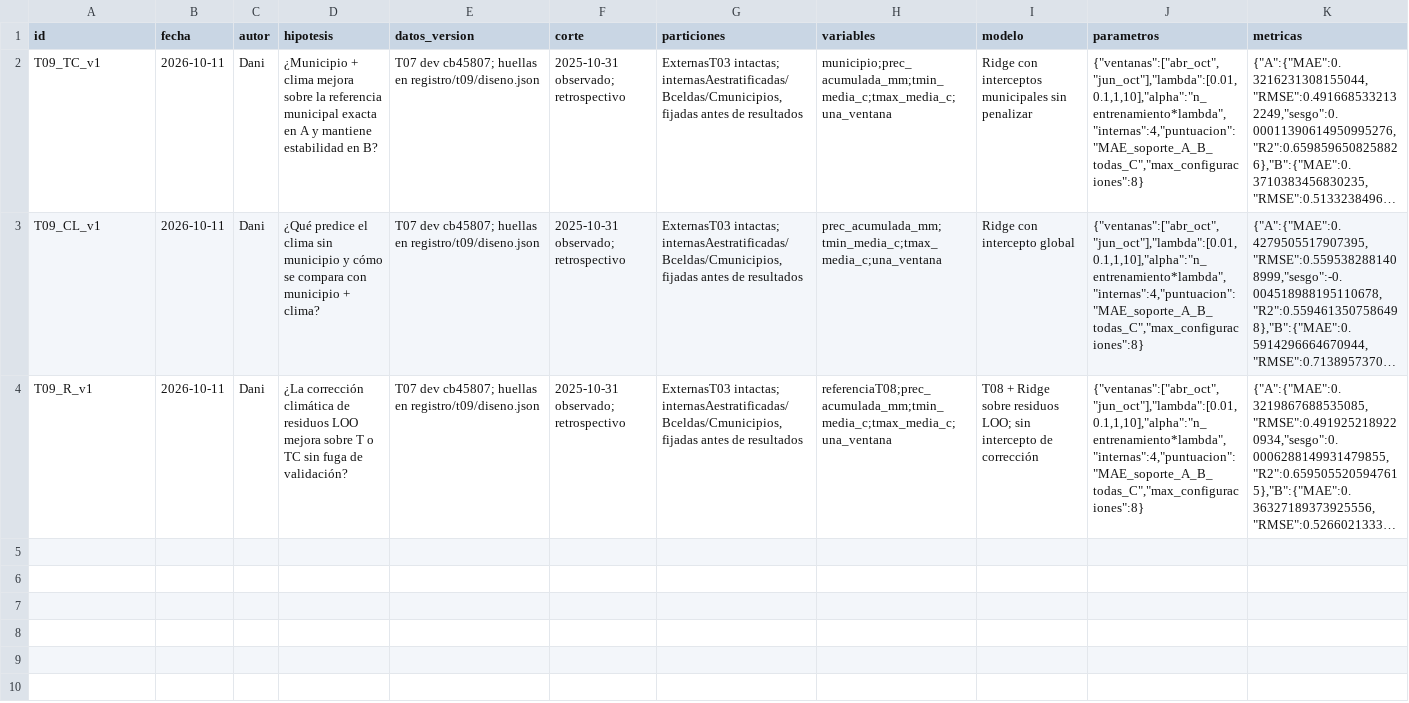
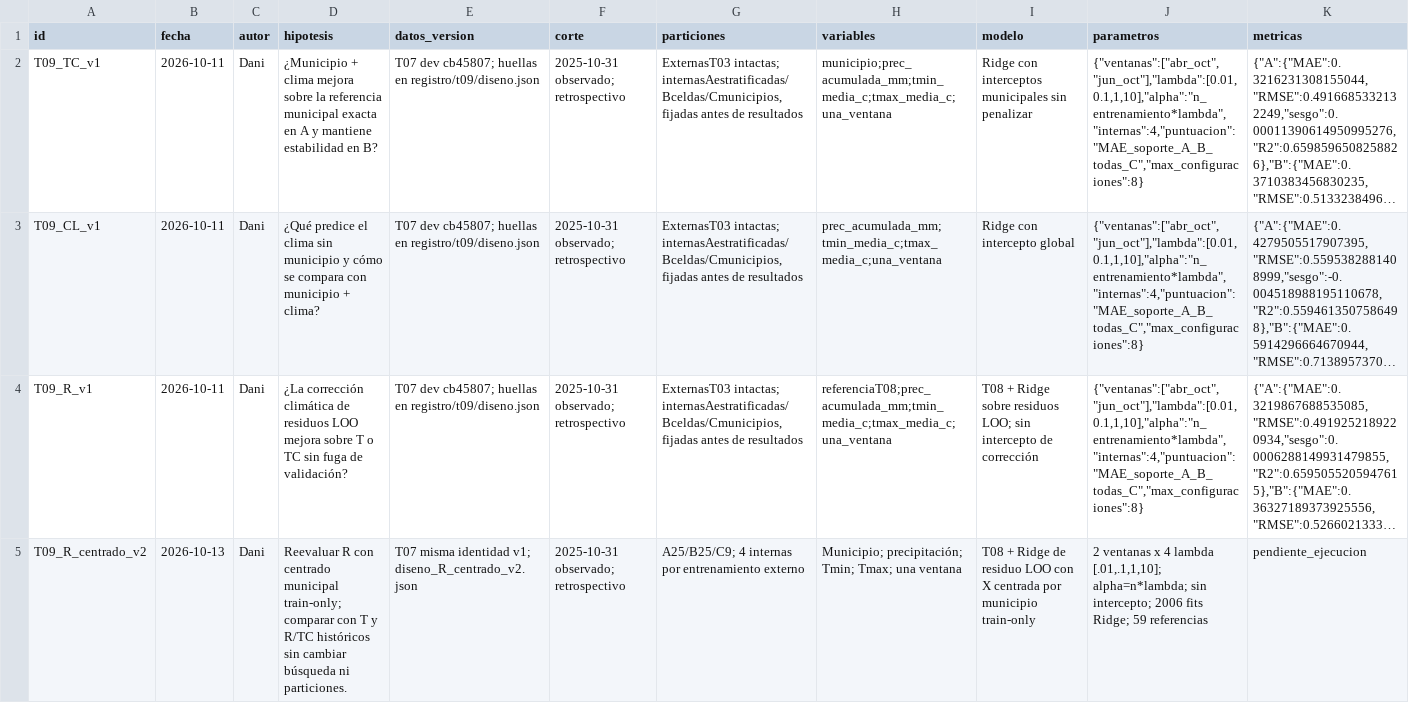
Before and after one commit to danielalira20/AgroCebada-2026, a CSV file: registro/experimentos.csv, drawn as a sheet; only a part is shown; long unchanged cells end in …; rows hold the shown columns only; the diff names each change by its address in the sheet, - before the commit and + after, or states it on an @@ line.

Commit message:
docs(t09): registrar reevaluación centrada antes de ejecutar

```diff
--- a/registro/experimentos.csv
+++ b/registro/experimentos.csv
+row 5: T09_R_centrado_v2 | 2026-10-13 | Dani | Reevaluar R con centrado municipal train-only; comparar con T y R/TC históricos sin cambiar búsqueda ni particiones. | T07 misma identidad v1; diseno_R_centrado_v2.json | 2025-10-31 observado; retrospectivo | A25/B25/C9; 4 internas por entrenamiento externo | Municipio; precipitación; Tmin; Tmax; una ventana | T08 + Ridge de residuo LOO con X centrada por municipio train-only | 2 ventanas x 4 lambda [.01,.1,1,10]; alpha=n*lambda; sin intercepto; 2006 fits Ridge; 59 referencias | pendiente_ejecucion
```
Also changed, not shown: 2 other files.
